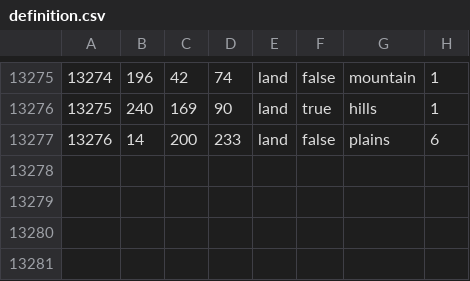
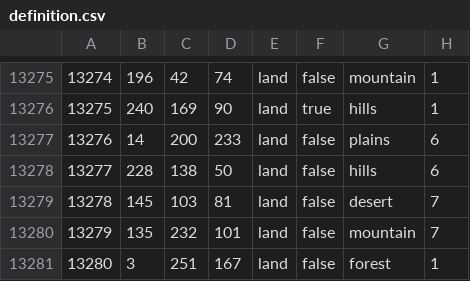
Before and after one commit to RanWithAPlan/RSR, a CSV file: map/definition.csv, drawn as a sheet; only a part is shown, gaps mark what is left out.

```diff
--- a/map/definition.csv
+++ b/map/definition.csv
@@ -13277 +13277,5 @@
 13276;14;200;233;land;false;plains;6
+13277;228;138;50;land;false;hills;6
+13278;145;103;81;land;false;desert;7
+13279;135;232;101;land;false;mountain;7
+13280;3;251;167;land;false;forest;1
```
Also changed, not shown: 50 other files.
